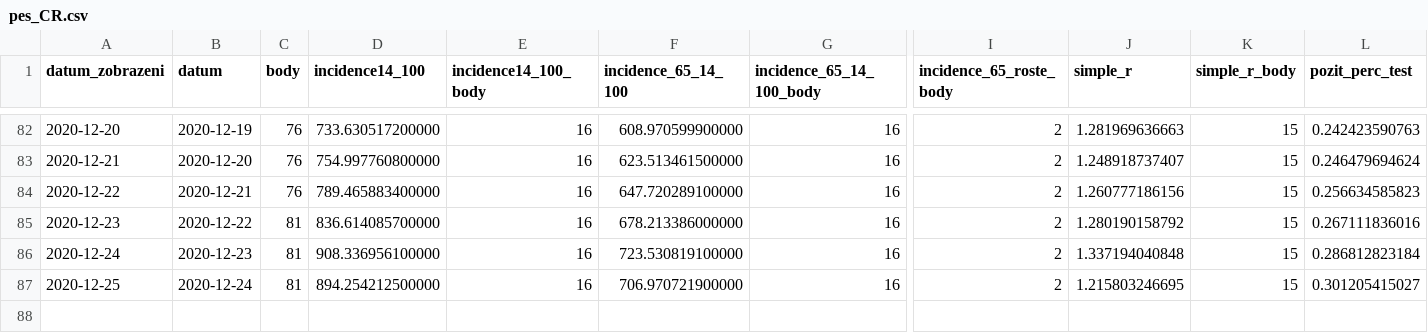
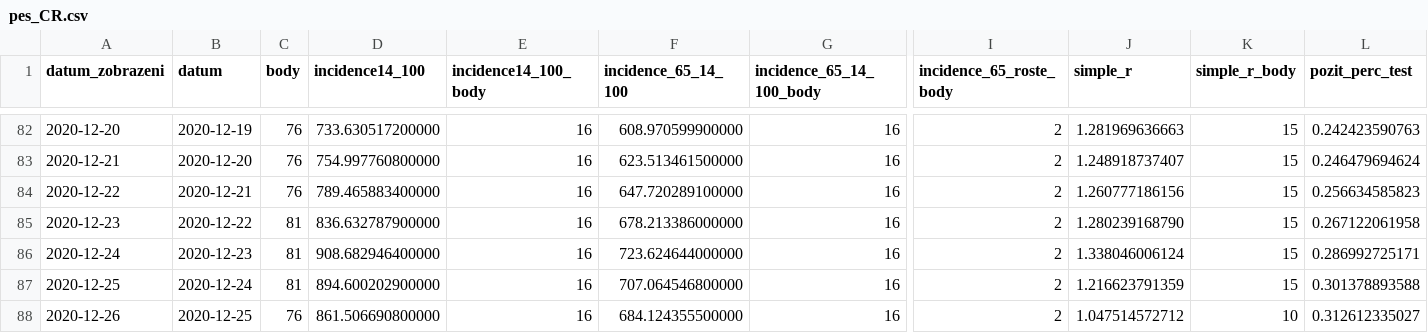
Before and after one commit to michalskop/mzcr-cz-covid-19-data, a CSV file: pes_CR.csv, drawn as a sheet; only a part is shown, gaps mark what is left out; rows hold the shown columns only; the diff names each change by its address in the sheet, - before the commit and + after, or states it on an @@ line.

```diff
--- a/pes_CR.csv
+++ b/pes_CR.csv
-D85 (incidence14_100): 836.614085700000
+D85 (incidence14_100): 836.632787900000
-J85 (simple_r): 1.280190158792
+J85 (simple_r): 1.280239168790
-L85 (pozit_perc_test): 0.267111836016
+L85 (pozit_perc_test): 0.267122061958
-D86 (incidence14_100): 908.336956100000
+D86 (incidence14_100): 908.682946400000
-F86 (incidence_65_14_100): 723.530819100000
+F86 (incidence_65_14_100): 723.624644000000
-J86 (simple_r): 1.337194040848
+J86 (simple_r): 1.338046006124
-L86 (pozit_perc_test): 0.286812823184
+L86 (pozit_perc_test): 0.286992725171
-D87 (incidence14_100): 894.254212500000
+D87 (incidence14_100): 894.600202900000
-F87 (incidence_65_14_100): 706.970721900000
+F87 (incidence_65_14_100): 707.064546800000
-J87 (simple_r): 1.215803246695
+J87 (simple_r): 1.216623791359
-L87 (pozit_perc_test): 0.301205415027
+L87 (pozit_perc_test): 0.301378893588
+row 88: 2020-12-26 | 2020-12-25 | 76 | 861.506690800000 | 16 | 684.124355500000 | 16 | 2 | 1.047514572712 | 10 | 0.312612335027
```
Also changed, not shown: kraj-okres-nakazeni-vyleceni-umrti.csv, mestske-casti.csv, 7 other files.
